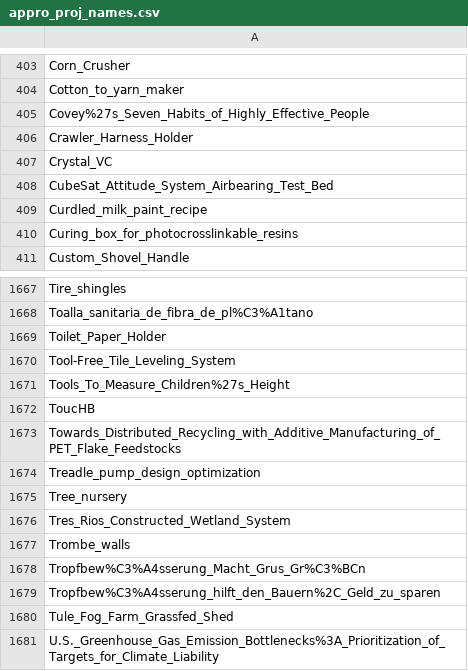
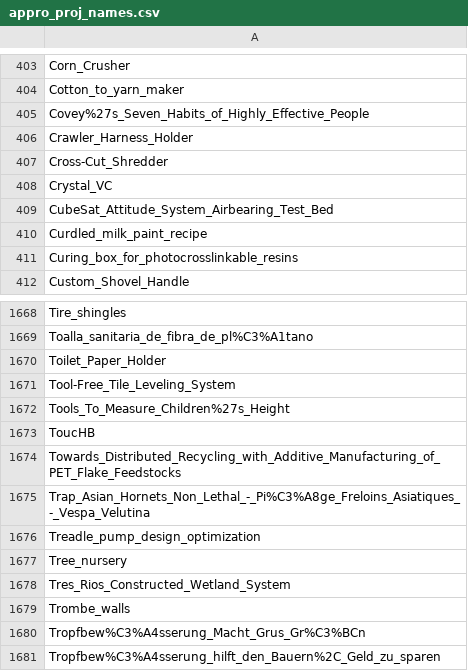
Before and after one commit to OPEN-NEXT/LOSH-Appropedia-Scraper, a CSV file: appro_proj_names.csv, drawn as a sheet; only a part is shown, gaps mark what is left out; the shorter side is filled out with more unchanged rows; the diff names each change by its address in the sheet, - before the commit and + after, or states it on an @@ line.

```diff
--- a/appro_proj_names.csv
+++ b/appro_proj_names.csv
+row 407: Cross-Cut_Shredder
+row 1675: Trap_Asian_Hornets_Non_Lethal_-_Pi%C3%A8ge_Freloins_Asiatiques_-_Vespa_Velutina
```
Also changed, not shown: appro_yaml_urls.csv, 1 other file.
